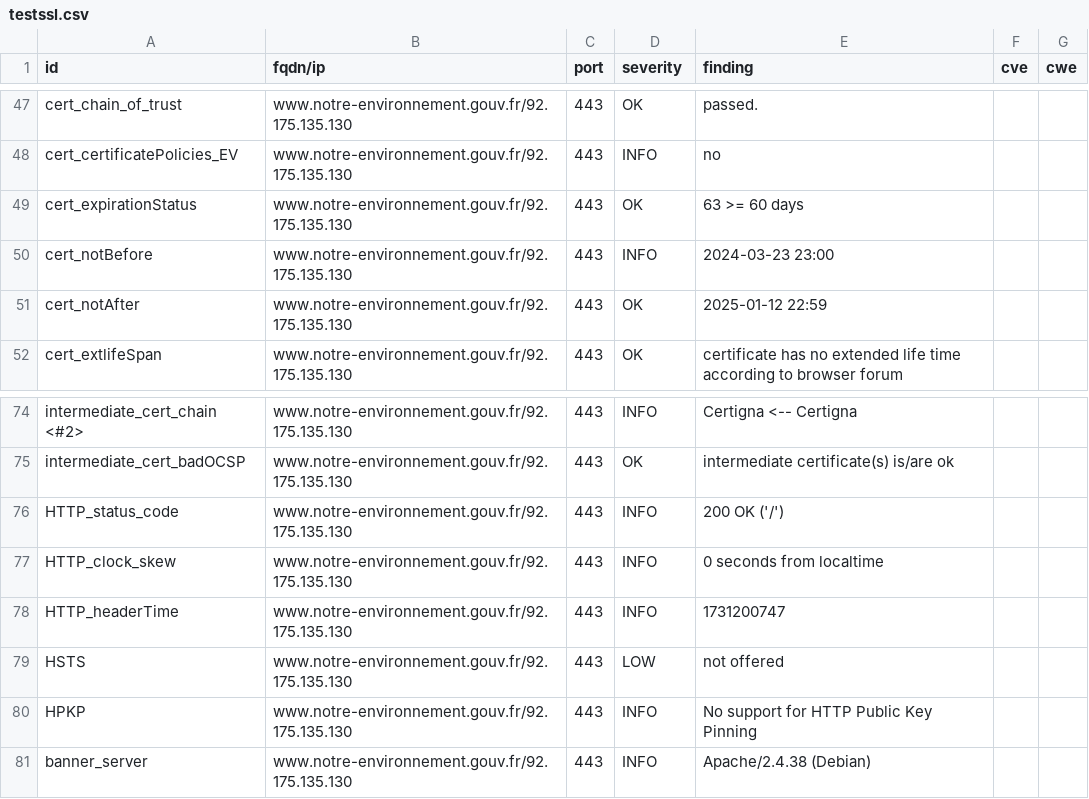
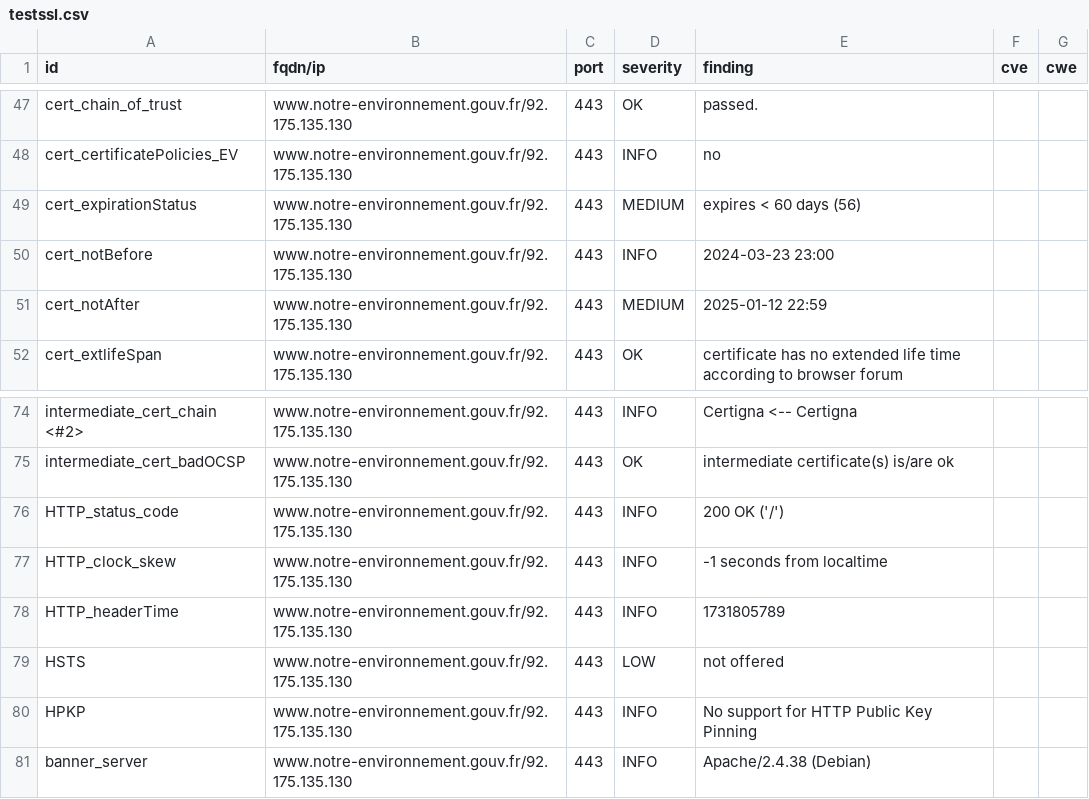
Before and after one commit to MTES-MCT/CGDD-BUN, a CSV file: results/aHR0cHM6Ly93d3cubm90cmUtZW52aXJvbm5lbWVudC5nb3V2LmZy/testssl.csv, drawn as a sheet; only a part is shown, gaps mark what is left out.

```diff
--- a/results/aHR0cHM6Ly93d3cubm90cmUtZW52aXJvbm5lbWVudC5nb3V2LmZy/testssl.csv
+++ b/results/aHR0cHM6Ly93d3cubm90cmUtZW52aXJvbm5lbWVudC5nb3V2LmZy/testssl.csv
@@ -48,5 +48,5 @@
 "cert_certificatePolicies_EV","www.notre-environnement.gouv.fr/92.175.135.130","443","INFO","no","",""
-"cert_expirationStatus","www.notre-environnement.gouv.fr/92.175.135.130","443","OK","63 >= 60 days","",""
+"cert_expirationStatus","www.notre-environnement.gouv.fr/92.175.135.130","443","MEDIUM","expires < 60 days (56)","",""
 "cert_notBefore","www.notre-environnement.gouv.fr/92.175.135.130","443","INFO","2024-03-23 23:00","",""
-"cert_notAfter","www.notre-environnement.gouv.fr/92.175.135.130","443","OK","2025-01-12 22:59","",""
+"cert_notAfter","www.notre-environnement.gouv.fr/92.175.135.130","443","MEDIUM","2025-01-12 22:59","",""
 "cert_extlifeSpan","www.notre-environnement.gouv.fr/92.175.135.130","443","OK","certificate has no extended life time according to browser forum","",""
@@ -76,4 +76,4 @@
 "HTTP_status_code","www.notre-environnement.gouv.fr/92.175.135.130","443","INFO","200 OK ('/')","",""
-"HTTP_clock_skew","www.notre-environnement.gouv.fr/92.175.135.130","443","INFO","0 seconds from localtime","",""
-"HTTP_headerTime","www.notre-environnement.gouv.fr/92.175.135.130","443","INFO","1731200747","",""
+"HTTP_clock_skew","www.notre-environnement.gouv.fr/92.175.135.130","443","INFO","-1 seconds from localtime","",""
+"HTTP_headerTime","www.notre-environnement.gouv.fr/92.175.135.130","443","INFO","1731805789","",""
 "HSTS","www.notre-environnement.gouv.fr/92.175.135.130","443","LOW","not offered","",""
```
Also changed, not shown: 7 other files.
